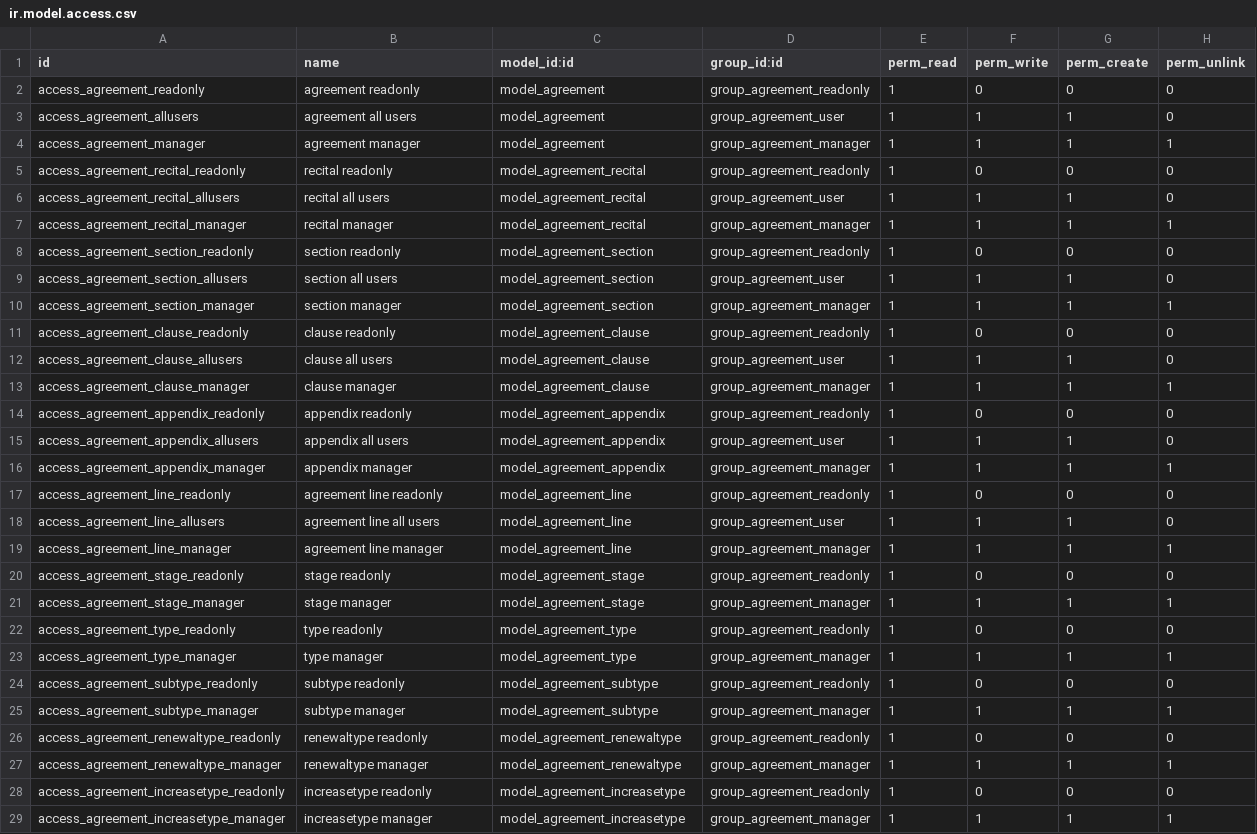
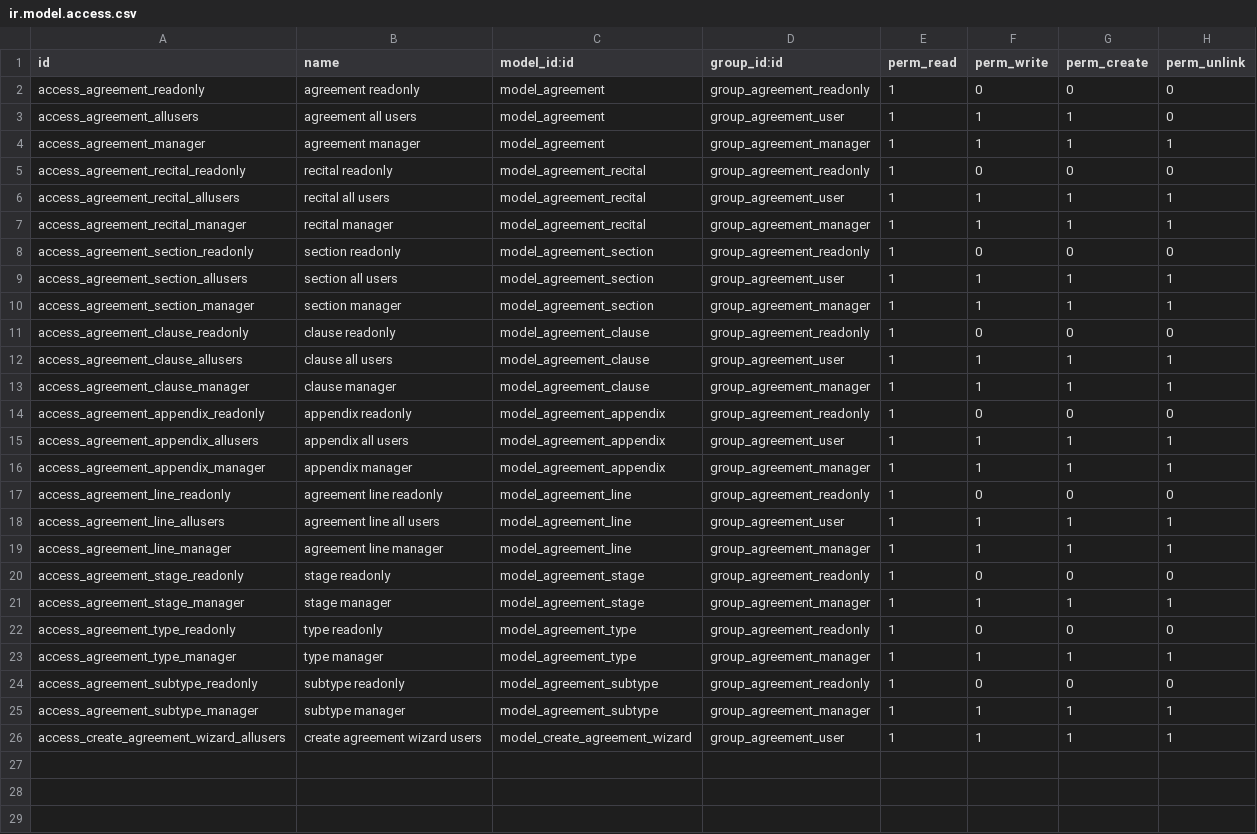
Before and after one commit to agrista/odoo-agreement, a CSV file: agreement_legal/security/ir.model.access.csv, drawn as a sheet.

Commit message:
[14.0][ENH] agreement_legal

```diff
--- a/agreement_legal/security/ir.model.access.csv
+++ b/agreement_legal/security/ir.model.access.csv
@@ -5,15 +5,15 @@ access_agreement_manager,agreement manager,model_agreement,group_agreement_manag
 access_agreement_recital_readonly,recital readonly,model_agreement_recital,group_agreement_readonly,1,0,0,0
-access_agreement_recital_allusers,recital all users,model_agreement_recital,group_agreement_user,1,1,1,0
+access_agreement_recital_allusers,recital all users,model_agreement_recital,group_agreement_user,1,1,1,1
 access_agreement_recital_manager,recital manager,model_agreement_recital,group_agreement_manager,1,1,1,1
 access_agreement_section_readonly,section readonly,model_agreement_section,group_agreement_readonly,1,0,0,0
-access_agreement_section_allusers,section all users,model_agreement_section,group_agreement_user,1,1,1,0
+access_agreement_section_allusers,section all users,model_agreement_section,group_agreement_user,1,1,1,1
 access_agreement_section_manager,section manager,model_agreement_section,group_agreement_manager,1,1,1,1
 access_agreement_clause_readonly,clause readonly,model_agreement_clause,group_agreement_readonly,1,0,0,0
-access_agreement_clause_allusers,clause all users,model_agreement_clause,group_agreement_user,1,1,1,0
+access_agreement_clause_allusers,clause all users,model_agreement_clause,group_agreement_user,1,1,1,1
 access_agreement_clause_manager,clause manager,model_agreement_clause,group_agreement_manager,1,1,1,1
 access_agreement_appendix_readonly,appendix readonly,model_agreement_appendix,group_agreement_readonly,1,0,0,0
-access_agreement_appendix_allusers,appendix all users,model_agreement_appendix,group_agreement_user,1,1,1,0
+access_agreement_appendix_allusers,appendix all users,model_agreement_appendix,group_agreement_user,1,1,1,1
 access_agreement_appendix_manager,appendix manager,model_agreement_appendix,group_agreement_manager,1,1,1,1
 access_agreement_line_readonly,agreement line readonly,model_agreement_line,group_agreement_readonly,1,0,0,0
-access_agreement_line_allusers,agreement line all users,model_agreement_line,group_agreement_user,1,1,1,0
+access_agreement_line_allusers,agreement line all users,model_agreement_line,group_agreement_user,1,1,1,1
 access_agreement_line_manager,agreement line manager,model_agreement_line,group_agreement_manager,1,1,1,1
@@ -25,5 +25,2 @@ access_agreement_subtype_readonly,subtype readonly,model_agreement_subtype,group
 access_agreement_subtype_manager,subtype manager,model_agreement_subtype,group_agreement_manager,1,1,1,1
-access_agreement_renewaltype_readonly,renewaltype readonly,model_agreement_renewaltype,group_agreement_readonly,1,0,0,0
-access_agreement_renewaltype_manager,renewaltype manager,model_agreement_renewaltype,group_agreement_manager,1,1,1,1
-access_agreement_increasetype_readonly,increasetype readonly,model_agreement_increasetype,group_agreement_readonly,1,0,0,0
-access_agreement_increasetype_manager,increasetype manager,model_agreement_increasetype,group_agreement_manager,1,1,1,1
+access_create_agreement_wizard_allusers,create agreement wizard users,model_create_agreement_wizard,group_agreement_user,1,1,1,1
```
Also changed, not shown: 55 other files.
